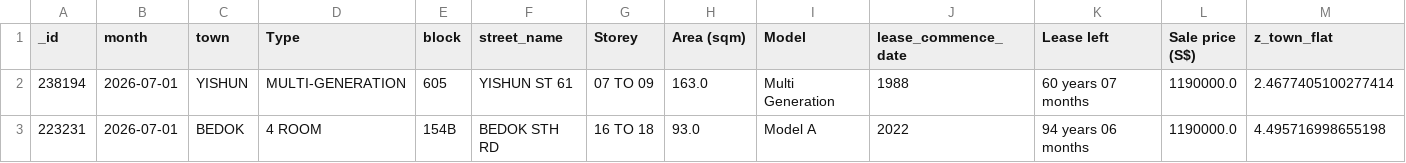
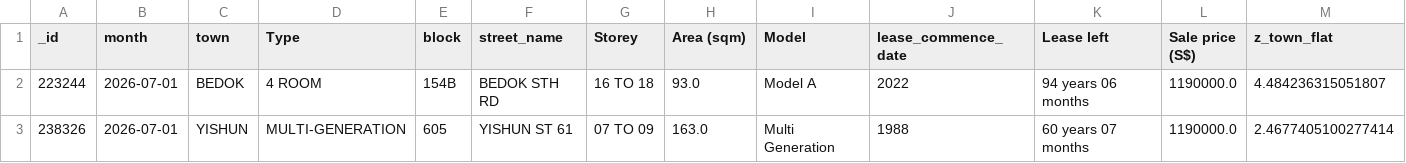
Before and after one commit to wongpeiting/alamak-flats, a CSV file: wtf_flats.csv, drawn as a sheet; only a part is shown; removed rows and columns are numbered as before the commit, all else as after; rows hold the shown columns only; the diff names each change by its address in the sheet, - before the commit and + after, or states it on an @@ line.

```diff
--- a/wtf_flats.csv
+++ b/wtf_flats.csv
+row 2: 223244 | 2026-07-01 | BEDOK | 4 ROOM | 154B | BEDOK STH RD | 16 TO 18 | 93.0 | Model A | 2022 | 94 years 06 months | 1190000.0 | 4.484236315051807
-A3 (_id): 238194
+A3 (_id): 238326
-row 3: 223231 | 2026-07-01 | BEDOK | 4 ROOM | 154B | BEDOK STH RD | 16 TO 18 | 93.0 | Model A | 2022 | 94 years 06 months | 1190000.0 | 4.495716998655198
```
Also changed, not shown: 1 other file.
